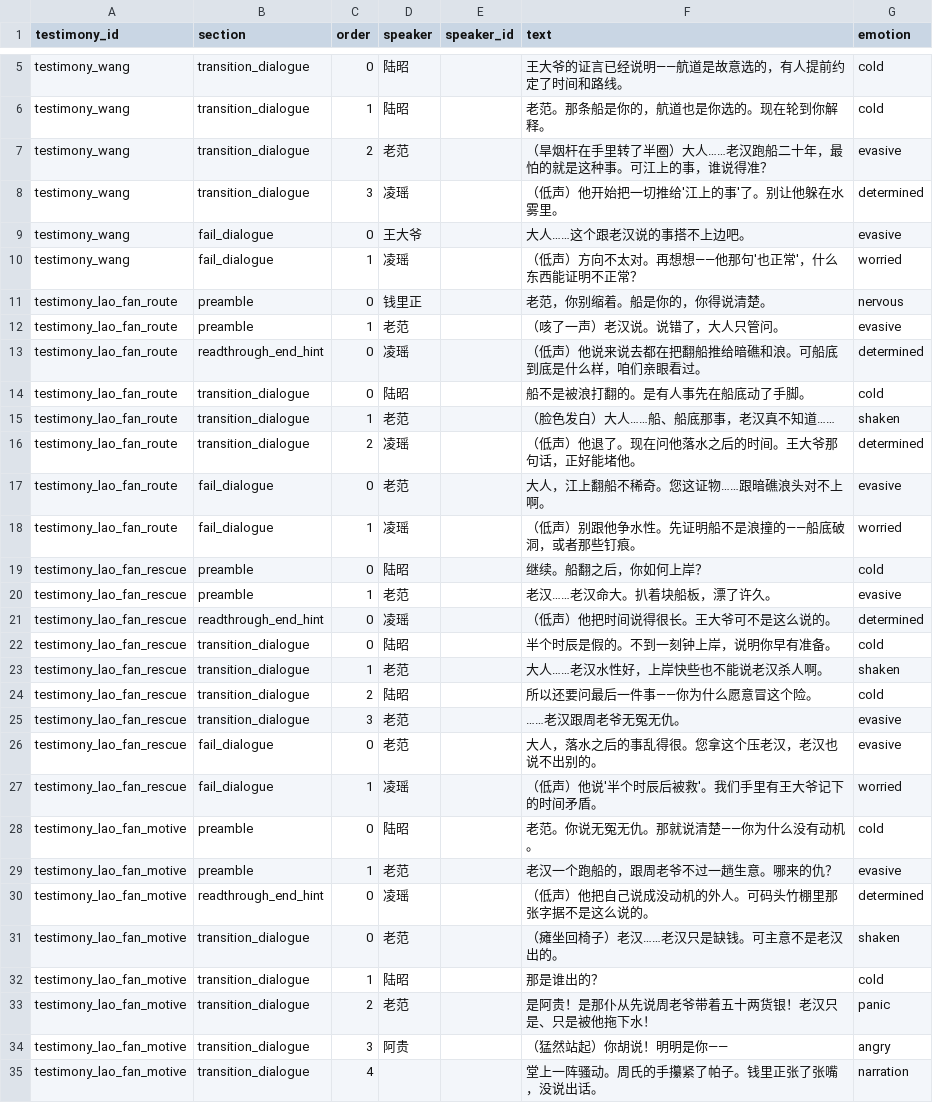
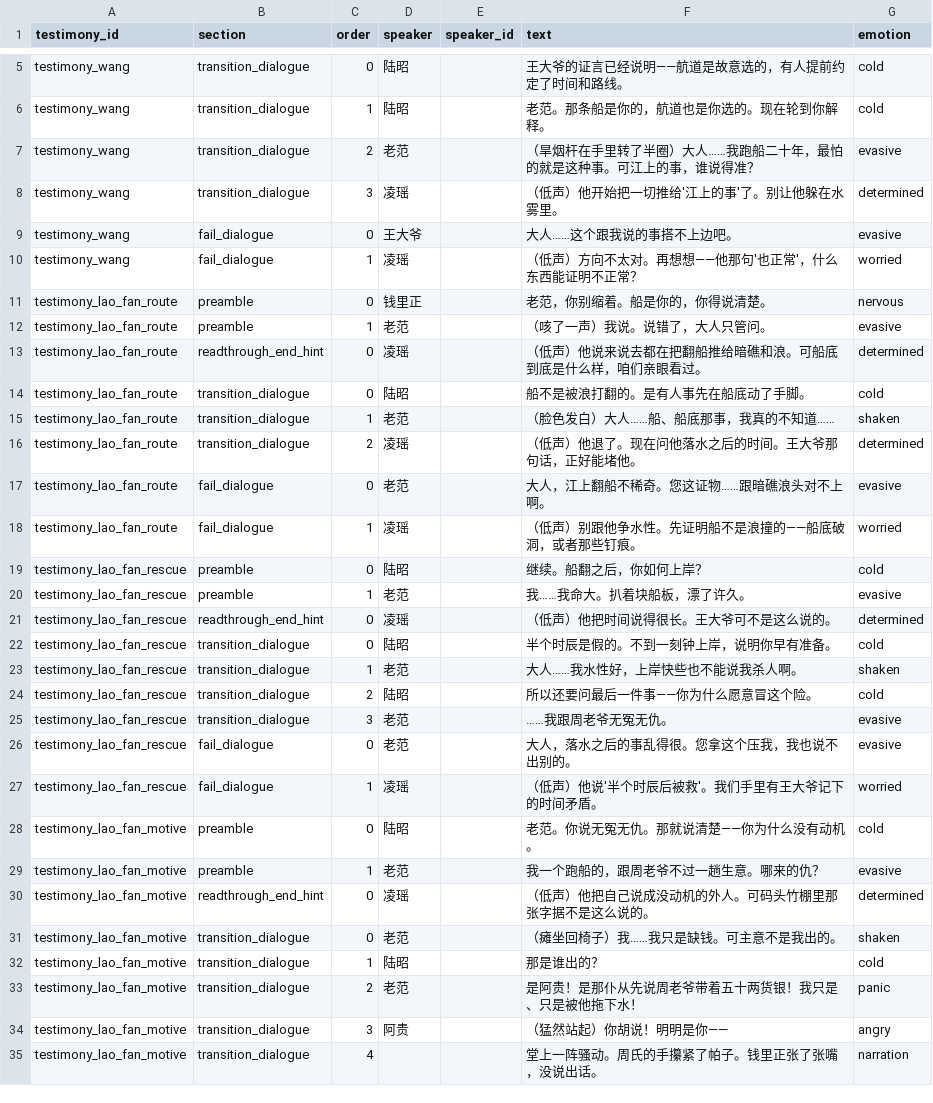
Before and after one commit to JimmyTheGit23/DetectiveSandbox, a CSV file: detective/data/case_tables/prologue_ferry/testimony_lines.csv, drawn as a sheet; only a part is shown, gaps mark what is left out; the diff covers the shown part only.

Commit message:
fix: 老范自称从'老汉'改为'我'
- testimony_lines.csv: 替换所有老范的'老汉'为'我'
- testimony_statements.csv: 替换所有老范的'老汉'为'我'
- testimony_press_lines.csv: 替换所有老范的'老汉'为'我'
- dialogue_nodes.csv: 替换老范的'老汉'为'我'
- 保留'王老汉'作为人名不变

```diff
--- a/detective/data/case_tables/prologue_ferry/testimony_lines.csv
+++ b/detective/data/case_tables/prologue_ferry/testimony_lines.csv
@@ -6,11 +6,11 @@ testimony_wang,transition_dialogue,0,陆昭,,王大爷的证言已经说明—
 testimony_wang,transition_dialogue,1,陆昭,,老范。那条船是你的，航道也是你选的。现在轮到你解释。,cold
-testimony_wang,transition_dialogue,2,老范,,（旱烟杆在手里转了半圈）大人……老汉跑船二十年，最怕的就是这种事。可江上的事，谁说得准？,evasive
+testimony_wang,transition_dialogue,2,老范,,（旱烟杆在手里转了半圈）大人……我跑船二十年，最怕的就是这种事。可江上的事，谁说得准？,evasive
 testimony_wang,transition_dialogue,3,凌瑶,,（低声）他开始把一切推给'江上的事'了。别让他躲在水雾里。,determined
-testimony_wang,fail_dialogue,0,王大爷,,大人……这个跟老汉说的事搭不上边吧。,evasive
+testimony_wang,fail_dialogue,0,王大爷,,大人……这个跟我说的事搭不上边吧。,evasive
 testimony_wang,fail_dialogue,1,凌瑶,,（低声）方向不太对。再想想——他那句'也正常'，什么东西能证明不正常？,worried
 testimony_lao_fan_route,preamble,0,钱里正,,老范，你别缩着。船是你的，你得说清楚。,nervous
-testimony_lao_fan_route,preamble,1,老范,,（咳了一声）老汉说。说错了，大人只管问。,evasive
+testimony_lao_fan_route,preamble,1,老范,,（咳了一声）我说。说错了，大人只管问。,evasive
 testimony_lao_fan_route,readthrough_end_hint,0,凌瑶,,（低声）他说来说去都在把翻船推给暗礁和浪。可船底到底是什么样，咱们亲眼看过。,determined
 testimony_lao_fan_route,transition_dialogue,0,陆昭,,船不是被浪打翻的。是有人事先在船底动了手脚。,cold
-testimony_lao_fan_route,transition_dialogue,1,老范,,（脸色发白）大人……船、船底那事，老汉真不知道……,shaken
+testimony_lao_fan_route,transition_dialogue,1,老范,,（脸色发白）大人……船、船底那事，我真的不知道……,shaken
 testimony_lao_fan_route,transition_dialogue,2,凌瑶,,（低声）他退了。现在问他落水之后的时间。王大爷那句话，正好能堵他。,determined
@@ -19,16 +19,16 @@ testimony_lao_fan_route,fail_dialogue,1,凌瑶,,（低声）别跟他争水性
 testimony_lao_fan_rescue,preamble,0,陆昭,,继续。船翻之后，你如何上岸？,cold
-testimony_lao_fan_rescue,preamble,1,老范,,老汉……老汉命大。扒着块船板，漂了许久。,evasive
+testimony_lao_fan_rescue,preamble,1,老范,,我……我命大。扒着块船板，漂了许久。,evasive
 testimony_lao_fan_rescue,readthrough_end_hint,0,凌瑶,,（低声）他把时间说得很长。王大爷可不是这么说的。,determined
 testimony_lao_fan_rescue,transition_dialogue,0,陆昭,,半个时辰是假的。不到一刻钟上岸，说明你早有准备。,cold
-testimony_lao_fan_rescue,transition_dialogue,1,老范,,大人……老汉水性好，上岸快些也不能说老汉杀人啊。,shaken
+testimony_lao_fan_rescue,transition_dialogue,1,老范,,大人……我水性好，上岸快些也不能说我杀人啊。,shaken
 testimony_lao_fan_rescue,transition_dialogue,2,陆昭,,所以还要问最后一件事——你为什么愿意冒这个险。,cold
-testimony_lao_fan_rescue,transition_dialogue,3,老范,,……老汉跟周老爷无冤无仇。,evasive
-testimony_lao_fan_rescue,fail_dialogue,0,老范,,大人，落水之后的事乱得很。您拿这个压老汉，老汉也说不出别的。,evasive
+testimony_lao_fan_rescue,transition_dialogue,3,老范,,……我跟周老爷无冤无仇。,evasive
+testimony_lao_fan_rescue,fail_dialogue,0,老范,,大人，落水之后的事乱得很。您拿这个压我，我也说不出别的。,evasive
 testimony_lao_fan_rescue,fail_dialogue,1,凌瑶,,（低声）他说'半个时辰后被救'。我们手里有王大爷记下的时间矛盾。,worried
 testimony_lao_fan_motive,preamble,0,陆昭,,老范。你说无冤无仇。那就说清楚——你为什么没有动机。,cold
-testimony_lao_fan_motive,preamble,1,老范,,老汉一个跑船的，跟周老爷不过一趟生意。哪来的仇？,evasive
+testimony_lao_fan_motive,preamble,1,老范,,我一个跑船的，跟周老爷不过一趟生意。哪来的仇？,evasive
 testimony_lao_fan_motive,readthrough_end_hint,0,凌瑶,,（低声）他把自己说成没动机的外人。可码头竹棚里那张字据不是这么说的。,determined
-testimony_lao_fan_motive,transition_dialogue,0,老范,,（瘫坐回椅子）老汉……老汉只是缺钱。可主意不是老汉出的。,shaken
+testimony_lao_fan_motive,transition_dialogue,0,老范,,（瘫坐回椅子）我……我只是缺钱。可主意不是我出的。,shaken
 testimony_lao_fan_motive,transition_dialogue,1,陆昭,,那是谁出的？,cold
-testimony_lao_fan_motive,transition_dialogue,2,老范,,是阿贵！是那仆从先说周老爷带着五十两货银！老汉只是、只是被他拖下水！,panic
+testimony_lao_fan_motive,transition_dialogue,2,老范,,是阿贵！是那仆从先说周老爷带着五十两货银！我只是、只是被他拖下水！,panic
 testimony_lao_fan_motive,transition_dialogue,3,阿贵,,（猛然站起）你胡说！明明是你——,angry
```
Also changed, not shown: 1 edited cell elsewhere in this file, detective/data/case_tables/prologue_ferry/dialogue_nodes.csv, detective/data/case_tables/prologue_ferry/testimony_press_lines.csv, 3 other files.
